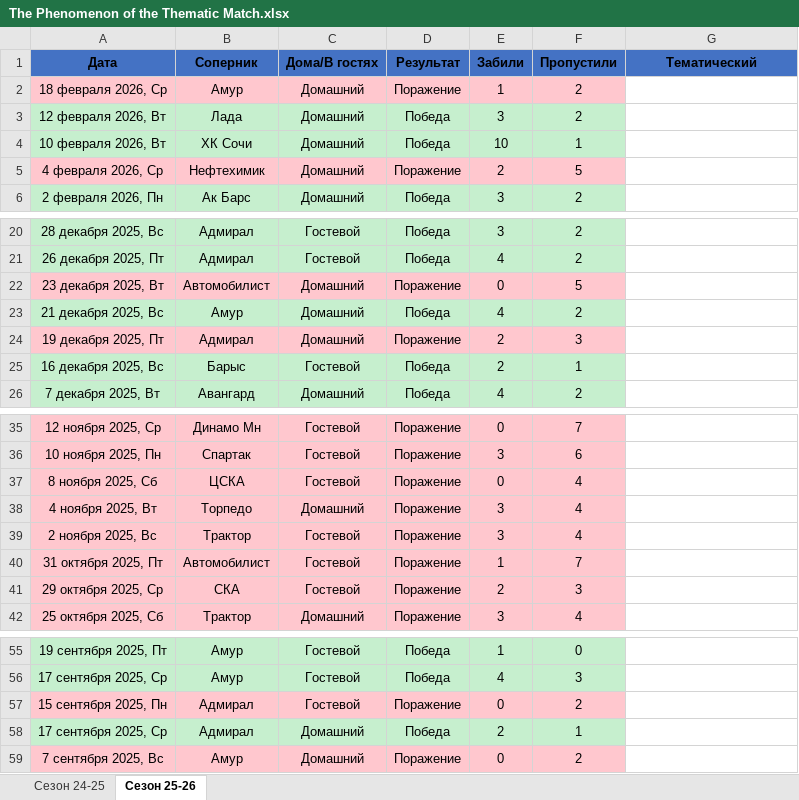
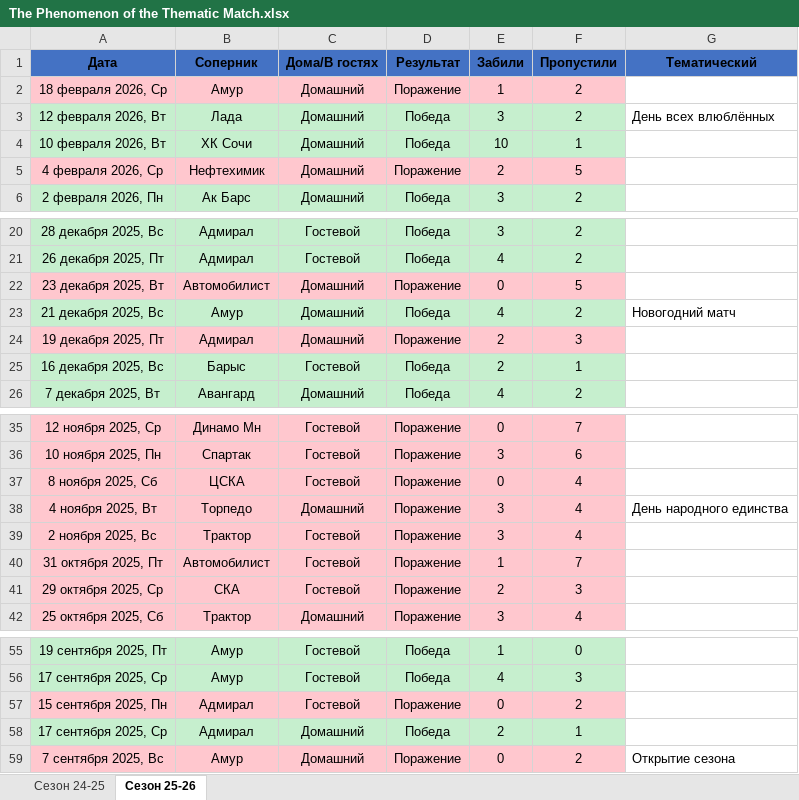
Before and after one commit to SubFearix/The-Phenomenon-of-the-Thematic-Match, an Excel workbook: The Phenomenon of the Thematic Match.xlsx, sheet Сезон 25-26, drawn as a sheet; only a part is shown, gaps mark what is left out; values as stored, in another font and other column widths than the file's, no borders; the diff names each change by its address in the sheet, - before the commit and + after, or states it on an @@ line.

```diff
--- a/The Phenomenon of the Thematic Match.xlsx (sheet Сезон 25-26)
+++ b/The Phenomenon of the Thematic Match.xlsx (sheet Сезон 25-26)
-G3 (Тематический): (empty)
+G3 (Тематический): День всех влюблённых
-G23 (Тематический): (empty)
+G23 (Тематический): Новогодний матч
-G38 (Тематический): (empty)
+G38 (Тематический): День народного единства
-G59 (Тематический): (empty)
+G59 (Тематический): Открытие сезона
```
Also changed, not shown: sheet Сезон 24-25.
